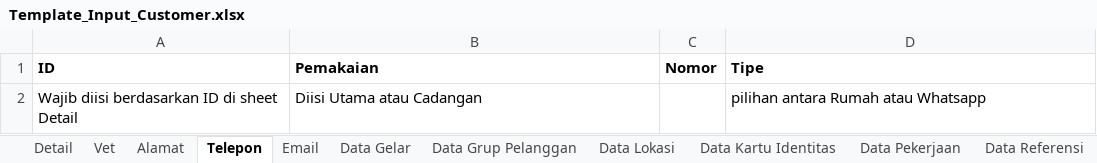
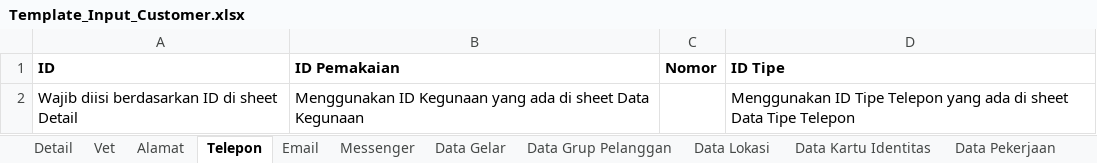
Before and after one commit to scoop-tech-corp/rpc-be, an Excel workbook: public/template/Template_Input_Customer.xlsx, sheet Telepon, drawn as a sheet; values as stored, in another font and other column widths than the file's, no borders; the diff names each change by its address in the sheet, - before the commit and + after, or states it on an @@ line.

```diff
--- a/public/template/Template_Input_Customer.xlsx (sheet Telepon)
+++ b/public/template/Template_Input_Customer.xlsx (sheet Telepon)
+sheet tab: Messenger
-B1: Pemakaian
+B1: ID Pemakaian
-D1: Tipe
+D1: ID Tipe
-B2 (ID Pemakaian): Diisi Utama atau Cadangan
+B2 (ID Pemakaian): Menggunakan ID Kegunaan yang ada di sheet Data Kegunaan
-D2 (ID Tipe): pilihan antara Rumah atau Whatsapp
+D2 (ID Tipe): Menggunakan ID Tipe Telepon yang ada di sheet Data Tipe Telepon
```
Also changed, not shown: sheet Email, other sheet tabs, 2 other files.
